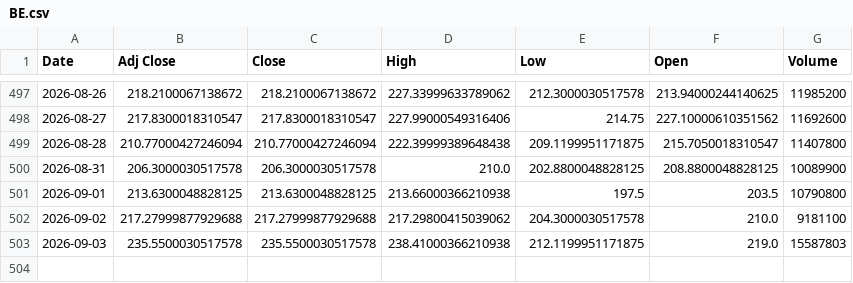
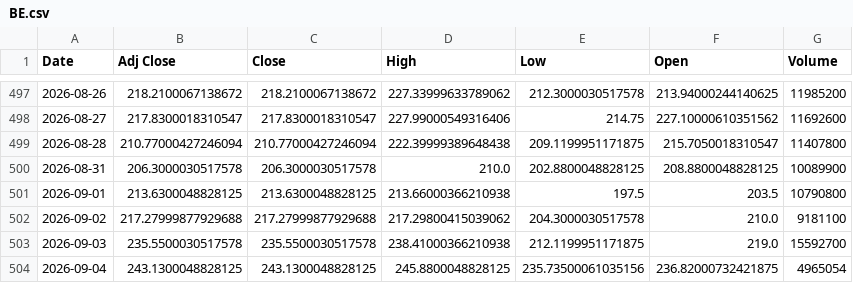
Before and after one commit to Russell3482/Momentum-Trading-Board, a CSV file: data/prices/BE.csv, drawn as a sheet; only a part is shown, gaps mark what is left out.

```diff
--- a/data/prices/BE.csv
+++ b/data/prices/BE.csv
@@ -502,2 +502,3 @@ Date,Adj Close,Close,High,Low,Open,Volume
 2026-09-02,217.27999877929688,217.27999877929688,217.29800415039062,204.3000030517578,210.0,9181100
-2026-09-03,235.5500030517578,235.5500030517578,238.41000366210938,212.1199951171875,219.0,15587803
+2026-09-03,235.5500030517578,235.5500030517578,238.41000366210938,212.1199951171875,219.0,15592700
+2026-09-04,243.1300048828125,243.1300048828125,245.8800048828125,235.73500061035156,236.82000732421875,4965054
```
Also changed, not shown: data/prices/CIEN.csv, data/prices/INTC.csv, 19 other files.
